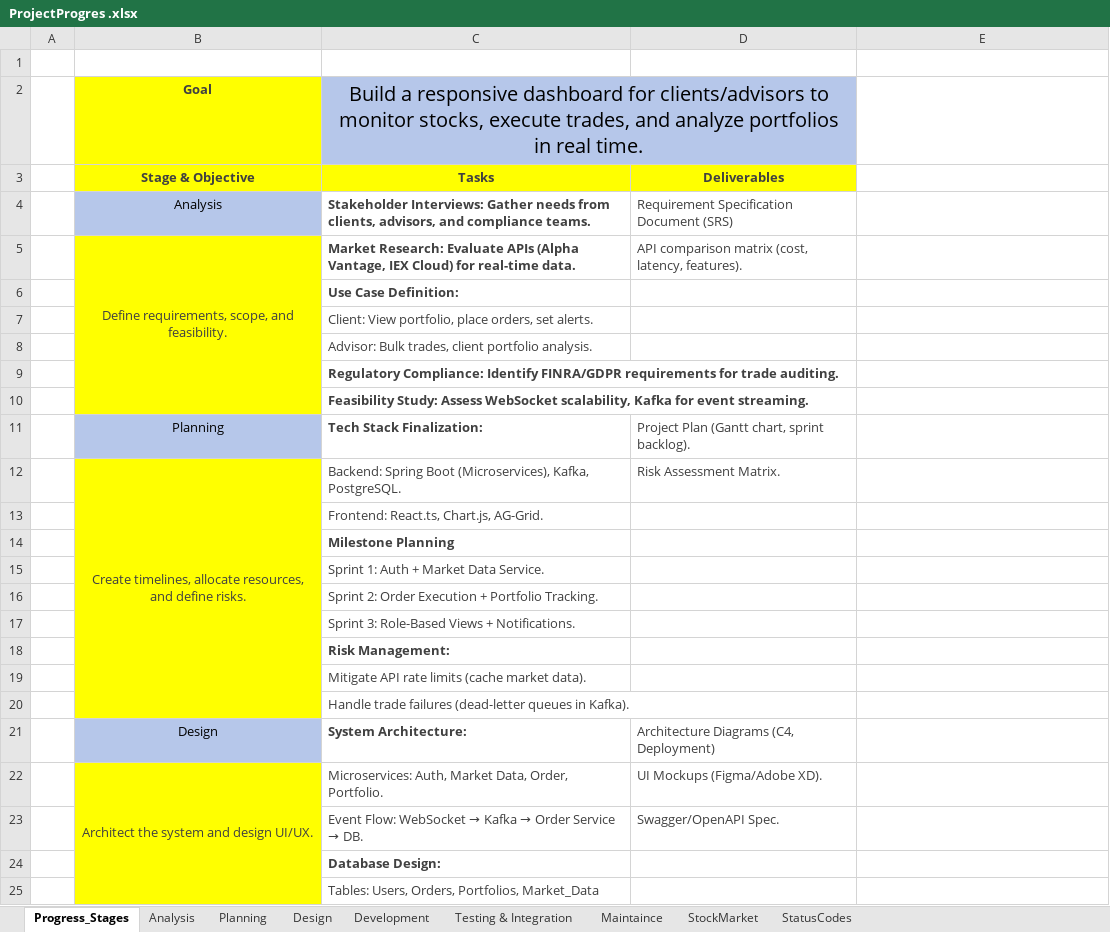
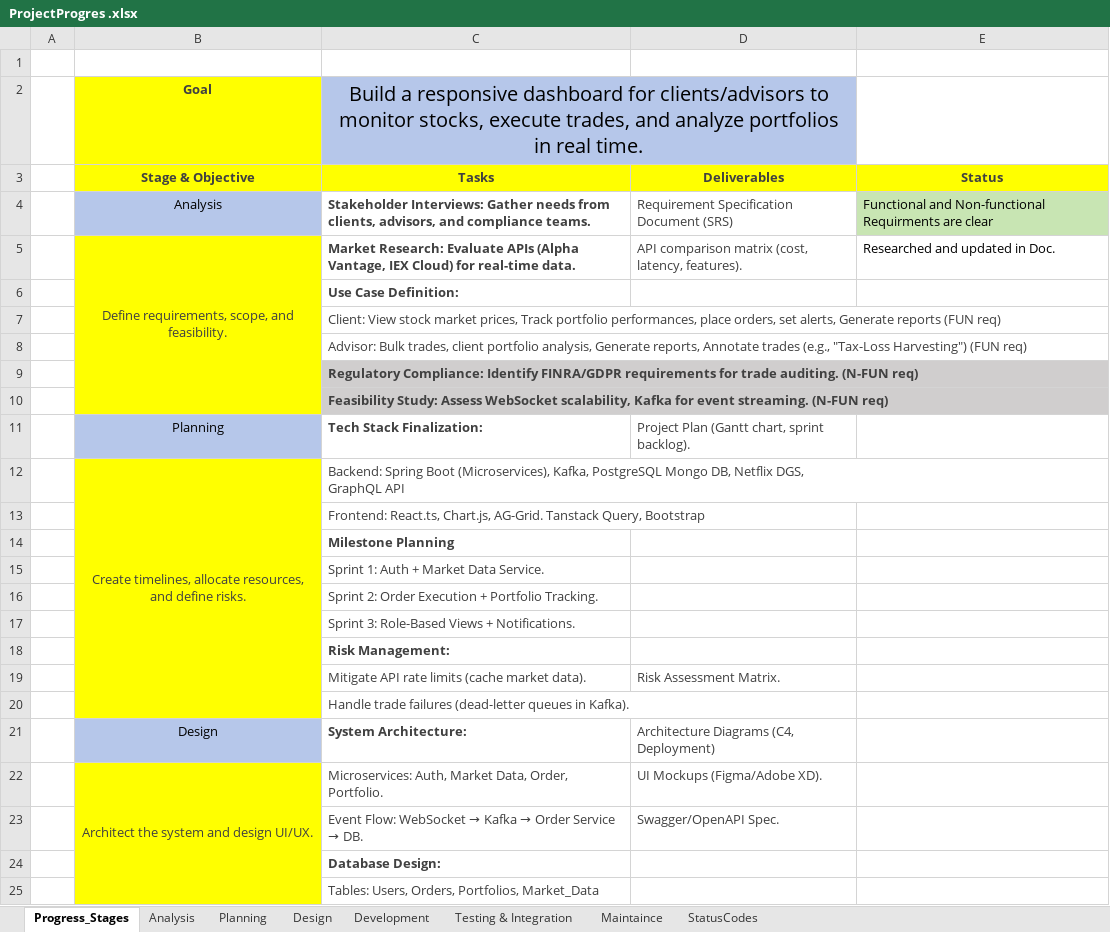
Before and after one commit to girish-thetechieguy/5_realtime-invest-bank-trading-and-dashboard, an Excel workbook: 1_Planning&Estimations/ProjectProgres .xlsx, sheet Progress_Stages, drawn as a sheet; only a part is shown; values as stored, in another font and other column widths than the file's, no borders; removed rows and columns are numbered as before the commit, all else as after; ↵ is a line break in a cell; the diff names each change by its address in the sheet, - before the commit and + after, or states it on an @@ line.

```diff
--- a/1_Planning&Estimations/ProjectProgres .xlsx (sheet Progress_Stages)
+++ b/1_Planning&Estimations/ProjectProgres .xlsx (sheet Progress_Stages)
-sheet tab: StockMarket
-E3: (empty)
+E3: Status
-E3 fill: none
+E3 fill: #FFFF00
-E4: (empty)
+E4: Functional and Non-functional Requirments are clear
-E4 fill: none
+E4 fill: #C8E5B3
-E5: (empty)
+E5: Researched and updated in Doc.
-C7: Client: View portfolio, place orders, set alerts.
+C7: Client: View stock market prices, Track portfolio performances, place orders, set alerts, Generate reports (FUN req)
-C8: …client portfolio analysis.
+C8: …client portfolio analysis, Generate reports, Annotate trades (e.g., "Tax-Loss Harvesting") (FUN req)
-C9: …trade auditing.
+C9: …trade auditing. (N-FUN req)
-C9:C10 fill: none
+C9:C10 fill: #D0CECE
-C10: …event streaming.
+C10: …event streaming. (N-FUN req)
-row 12:  | Create timelines, allocate resources, and define risks. | Backend: Spring Boot (Microservices), Kafka, PostgreSQL. | Risk Assessment Matrix.
+row 12:  | Create timelines, allocate resources, and define risks. | Backend: Spring Boot (Microservices), Kafka, PostgreSQL Mongo DB, Netflix DGS, ↵ GraphQL API
-C13: …Chart.js, AG-Grid.
+C13: …Chart.js, AG-Grid. Tanstack Query, Bootstrap
-D19: (empty)
+D19: Risk Assessment Matrix.
```
Also changed, not shown: sheet Planning, sheet Analysis.
